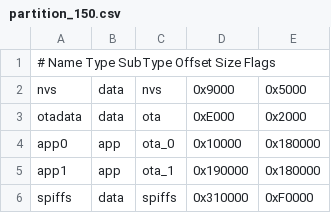
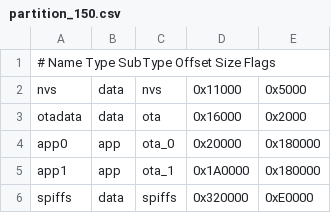
Before and after one commit to springeye/disk_raid_power, a CSV file: partition_150.csv, drawn as a sheet.

```diff
--- a/partition_150.csv
+++ b/partition_150.csv
@@ -1,6 +1,6 @@
 # Name	Type	SubType	Offset		Size	Flags
-nvs,      data, nvs,     0x9000,  0x5000
-otadata,  data, ota,     0xE000,  0x2000
-app0,     app,  ota_0,   0x10000, 0x180000
-app1,     app,  ota_1,   0x190000,0x180000
-spiffs,   data, spiffs,  0x310000,0xF0000
+nvs,      data, nvs,     0x11000,  0x5000
+otadata,  data, ota,     0x16000,  0x2000
+app0,     app,  ota_0,   0x20000, 0x180000
+app1,     app,  ota_1,   0x1A0000,0x180000
+spiffs,   data, spiffs,  0x320000,0xE0000
```
Also changed, not shown: 36 other files.
